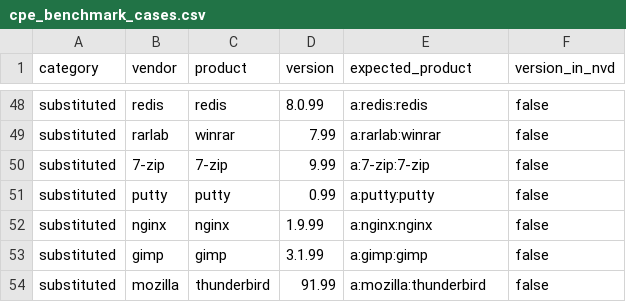
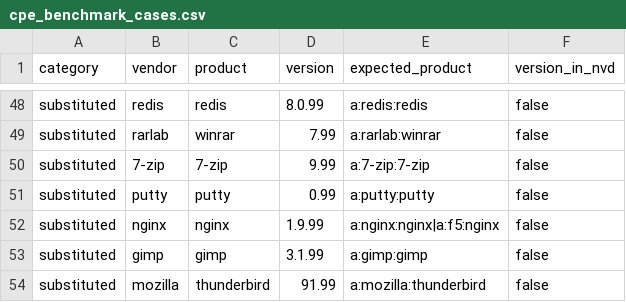
Before and after one commit to ellipse2v/cpeMiniLLMLevenshtein, a CSV file: benchmark/cpe_benchmark_cases.csv, drawn as a sheet; only a part is shown, gaps mark what is left out.

Commit message:
feat(matcher): NVD vendor-rename alias table, acronym and product-named-vendor matching, threshold 0.65"
feat(matcher): NVD vendor-rename alias table, acronym and product-named-vendor matching, threshold 0.65"

```diff
--- a/benchmark/cpe_benchmark_cases.csv
+++ b/benchmark/cpe_benchmark_cases.csv
@@ -51,3 +51,3 @@ substituted,7-zip,7-zip,9.99,a:7-zip:7-zip,false
 substituted,putty,putty,0.99,a:putty:putty,false
-substituted,nginx,nginx,1.9.99,a:nginx:nginx,false
+substituted,nginx,nginx,1.9.99,a:nginx:nginx|a:f5:nginx,false
 substituted,gimp,gimp,3.1.99,a:gimp:gimp,false
```
Also changed, not shown: 4 other files.
